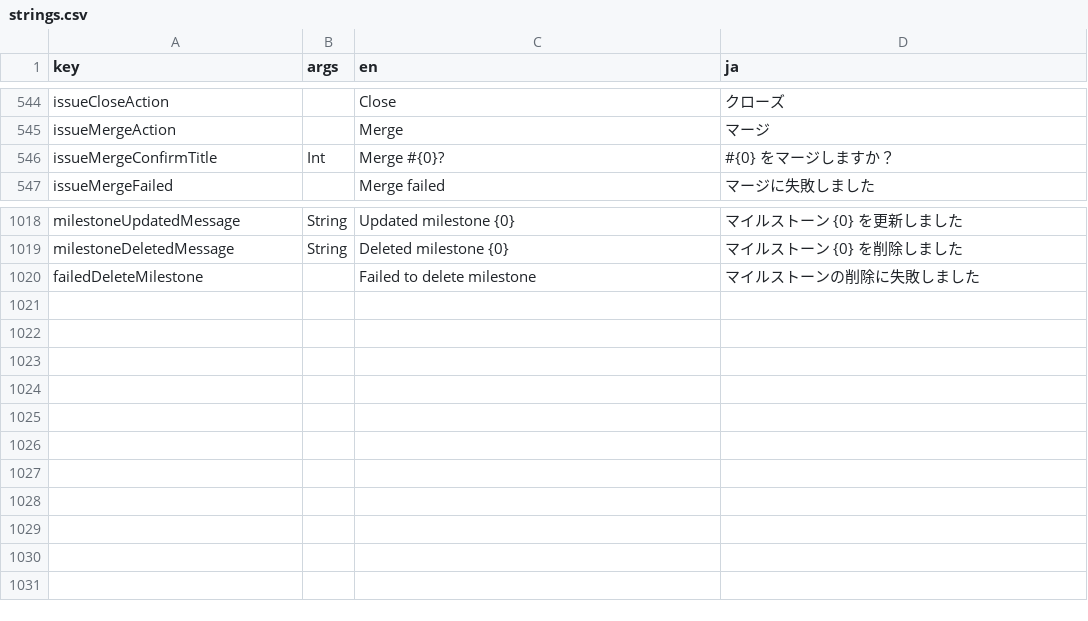
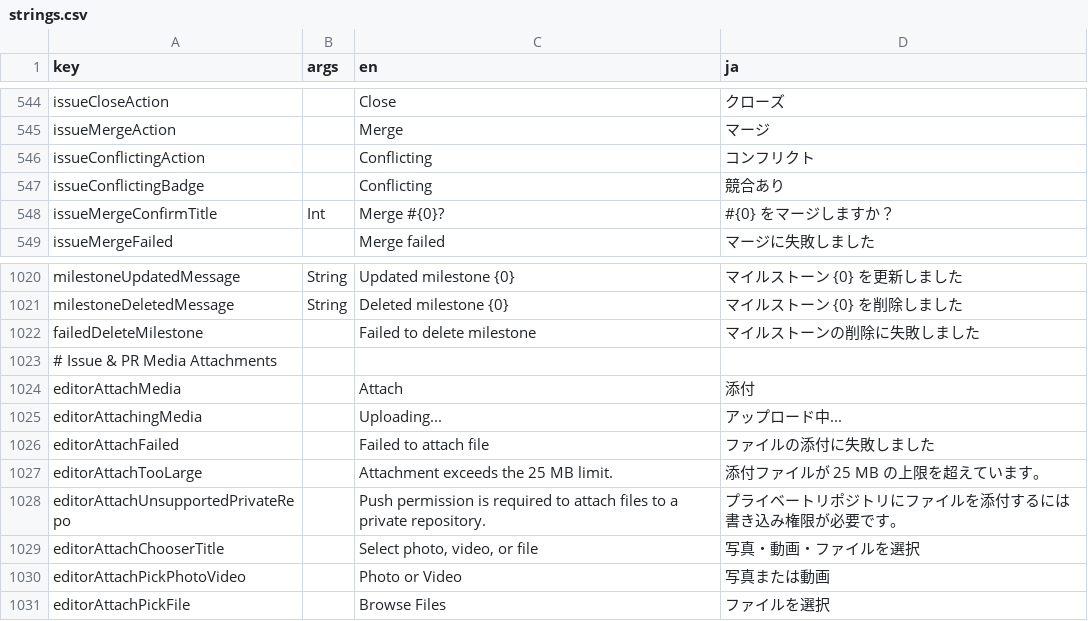
Before and after one commit to choko510/github-mobile-maxxing, a CSV file: core/ui/i18n/strings.csv, drawn as a sheet; only a part is shown, gaps mark what is left out.

Commit message:
feat: fix checks progress view, show PR conflict status, and add media attachments (#71)
Co-authored-by: neutron42-jp <ekusos22@gmail.com>

```diff
--- a/core/ui/i18n/strings.csv
+++ b/core/ui/i18n/strings.csv
@@ -547,2 +547,4 @@ issueCloseAction,,Close,クローズ
 issueMergeAction,,Merge,マージ
+issueConflictingAction,,Conflicting,コンフリクト
+issueConflictingBadge,,Conflicting,競合あり
 issueMergeConfirmTitle,Int,Merge #{0}?,#{0} をマージしますか？
@@ -1024 +1026,10 @@ milestoneDeletedMessage,String,Deleted milestone {0},マイルストーン {0}
 failedDeleteMilestone,,Failed to delete milestone,マイルストーンの削除に失敗しました
+# Issue & PR Media Attachments
+editorAttachMedia,,Attach,添付
+editorAttachingMedia,,Uploading...,アップロード中...
+editorAttachFailed,,Failed to attach file,ファイルの添付に失敗しました
+editorAttachTooLarge,,Attachment exceeds the 25 MB limit.,添付ファイルが 25 MB の上限を超えています。
+editorAttachUnsupportedPrivateRepo,,Push permission is required to attach files to a private repository.,プライベートリポジトリにファイルを添付するには書き込み権限が必要です。
+editorAttachChooserTitle,,"Select photo, video, or file",写真・動画・ファイルを選択
+editorAttachPickPhotoVideo,,Photo or Video,写真または動画
+editorAttachPickFile,,Browse Files,ファイルを選択
```
Also changed, not shown: 18 other files.
